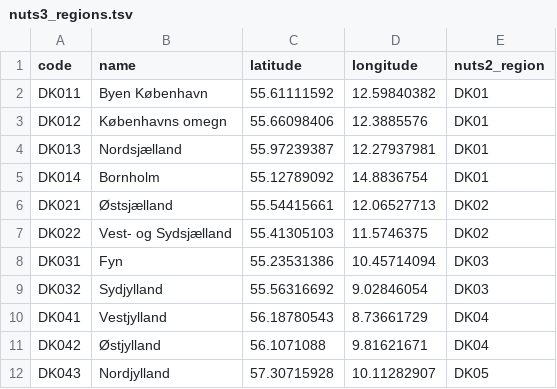
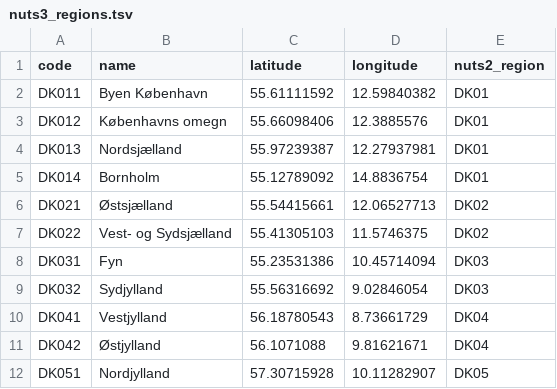
Before and after one commit to TYMichaelsen/covid19, a TSV file: bi_system/stable_dims/nuts3_regions.tsv, drawn as a sheet.

Commit message:
fixed nut2 region screate script and dim file

```diff
--- a/bi_system/stable_dims/nuts3_regions.tsv
+++ b/bi_system/stable_dims/nuts3_regions.tsv
@@ -11,2 +11,2 @@ DK041	Vestjylland	56.18780543	8.73661729	DK04
 DK042	Østjylland	56.1071088	9.81621671	DK04
-DK043	Nordjylland	57.30715928	10.11282907	DK05
+DK051	Nordjylland	57.30715928	10.11282907	DK05
```
Also changed, not shown: 1 other file.
